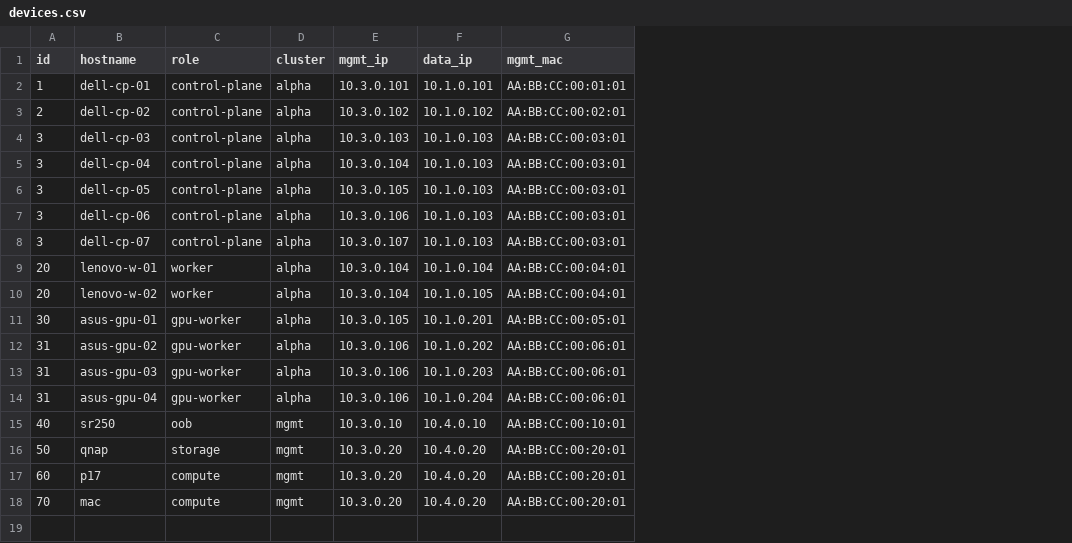
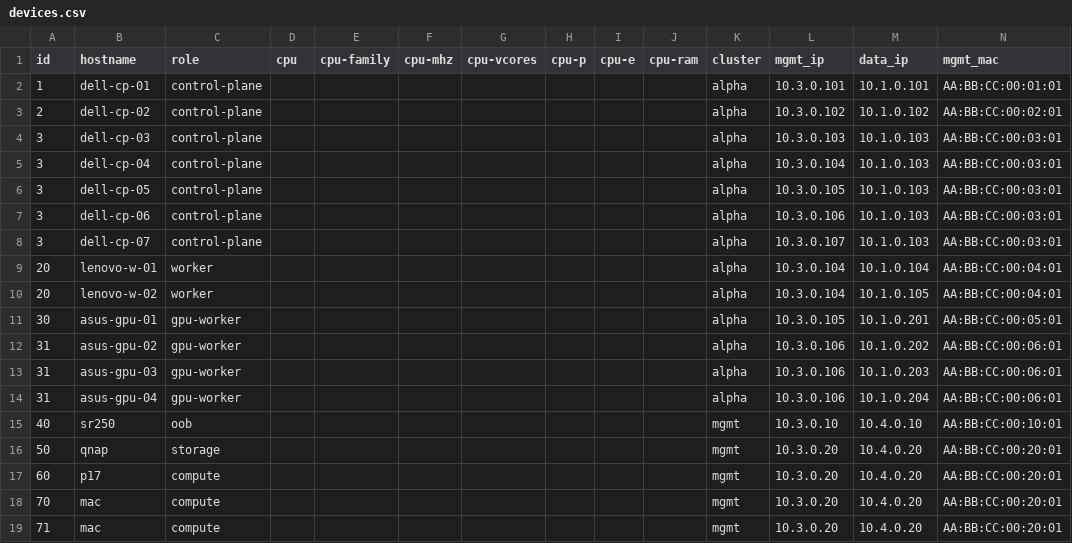
Before and after one commit to GoogleDistributedCloud/GDCBareMetal, a CSV file: src/bmctl/devices.csv, drawn as a sheet; only a part is shown; rows hold the shown columns only; the diff names each change by its address in the sheet, - before the commit and + after, or states it on an @@ line.

Commit message:
Update devices.csv

```diff
--- a/src/bmctl/devices.csv
+++ b/src/bmctl/devices.csv
+column D (cpu), empty
+column E (cpu-family), empty
+column F (cpu-mhz), empty
+column G (cpu-vcores), empty
+column H (cpu-p), empty
+column I (cpu-e), empty
+column J (cpu-ram), empty
+row 19: 71 | mac | compute |  |  |  |  |  |  |  | mgmt | 10.3.0.20 | 10.4.0.20 | AA:BB:CC:00:20:01
```
